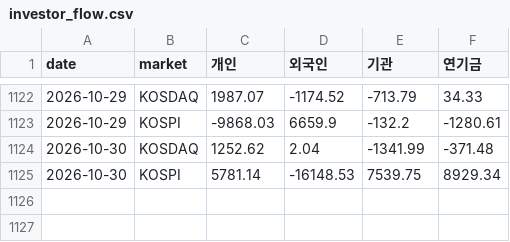
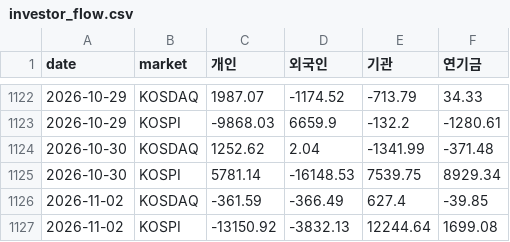
Before and after one commit to parksanghyuk1-cyber/Morning-Briefing, a CSV file: data/investor_flow.csv, drawn as a sheet; only a part is shown, gaps mark what is left out.

```diff
--- a/data/investor_flow.csv
+++ b/data/investor_flow.csv
@@ -1125 +1125,3 @@
 2026-10-30,KOSPI,5781.14,-16148.53,7539.75,8929.34
+2026-11-02,KOSDAQ,-361.59,-366.49,627.4,-39.85
+2026-11-02,KOSPI,-13150.92,-3832.13,12244.64,1699.08
```
